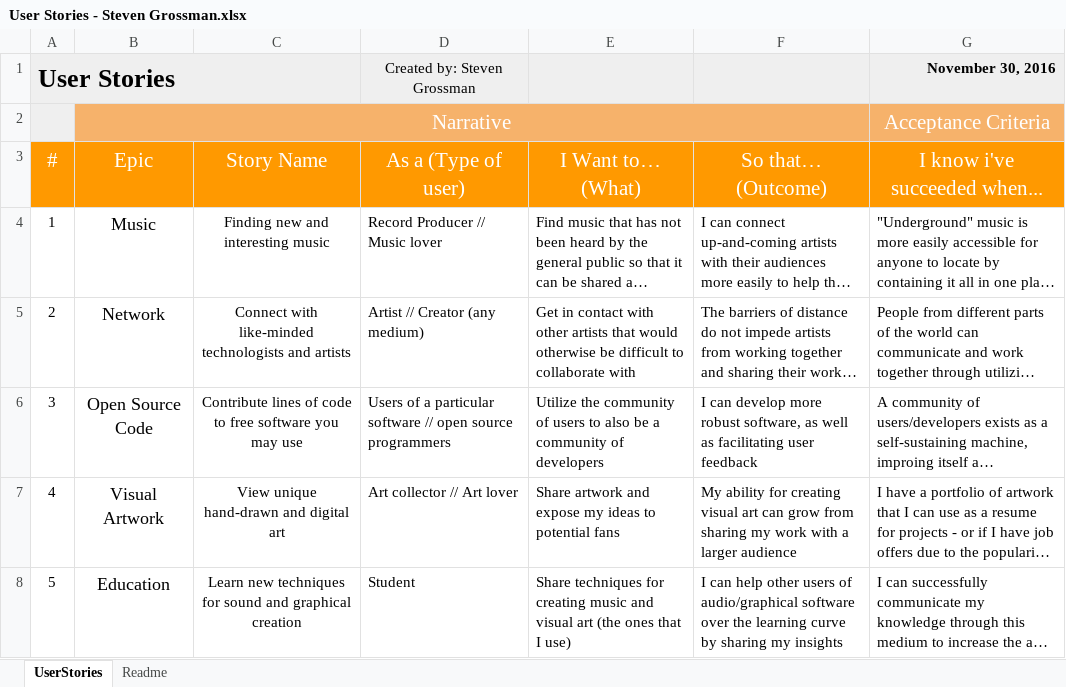
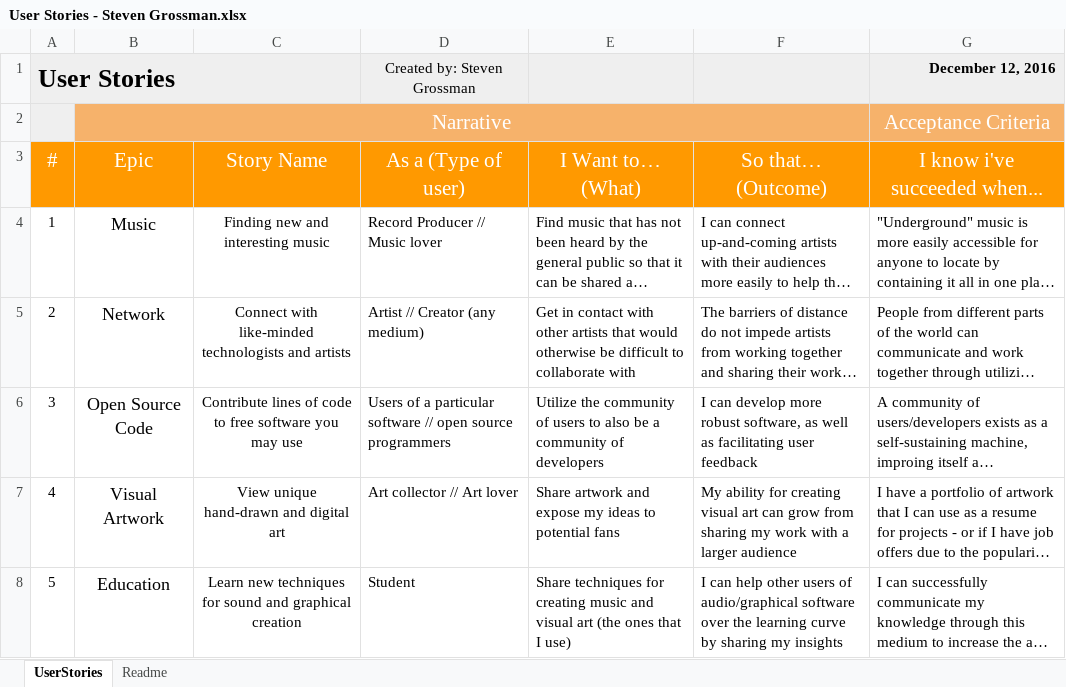
Before and after one commit to runn10/runn10.github.io, an Excel workbook: assets/Steven Grossman - User Testing/User Stories - Steven Grossman.xlsx, sheet UserStories, drawn as a sheet; long unchanged cells end in …; values as stored, in another font and other column widths than the file's, no borders; the diff names each change by its address in the sheet, - before the commit and + after, or states it on an @@ line.

```diff
--- a/assets/Steven Grossman - User Testing/User Stories - Steven Grossman.xlsx (sheet UserStories)
+++ b/assets/Steven Grossman - User Testing/User Stories - Steven Grossman.xlsx (sheet UserStories)
-G1 (I know i've succeeded when...): November 30, 2016
+G1 (I know i've succeeded when...): December 12, 2016
```
Also changed, not shown: assets/Steven Grossman - User Testing/Cognitive Walkthrough - Steven Grossman.xlsx, 3 other files.
